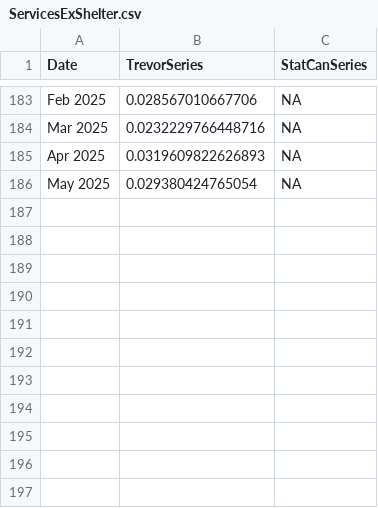
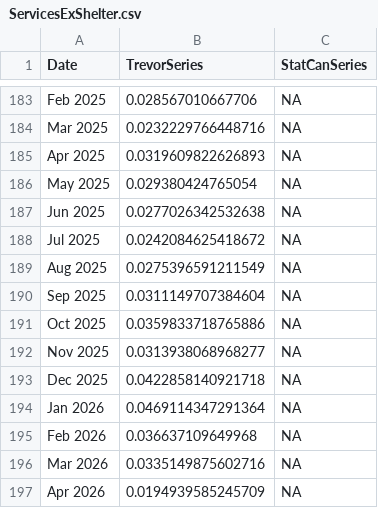
Before and after one commit to trevortombe/inflation, a CSV file: Data/ServicesExShelter.csv, drawn as a sheet; only a part is shown, gaps mark what is left out; the diff names each change by its address in the sheet, - before the commit and + after, or states it on an @@ line.

```diff
--- a/Data/ServicesExShelter.csv
+++ b/Data/ServicesExShelter.csv
+row 187: Jun 2025 | 0.0277026342532638 | NA
+row 188: Jul 2025 | 0.0242084625418672 | NA
+row 189: Aug 2025 | 0.0275396591211549 | NA
+row 190: Sep 2025 | 0.0311149707384604 | NA
+row 191: Oct 2025 | 0.0359833718765886 | NA
+row 192: Nov 2025 | 0.0313938068968277 | NA
+row 193: Dec 2025 | 0.0422858140921718 | NA
+row 194: Jan 2026 | 0.0469114347291364 | NA
+row 195: Feb 2026 | 0.036637109649968 | NA
+row 196: Mar 2026 | 0.0335149875602716 | NA
+row 197: Apr 2026 | 0.0194939585245709 | NA
```
Also changed, not shown: 12 other files.
